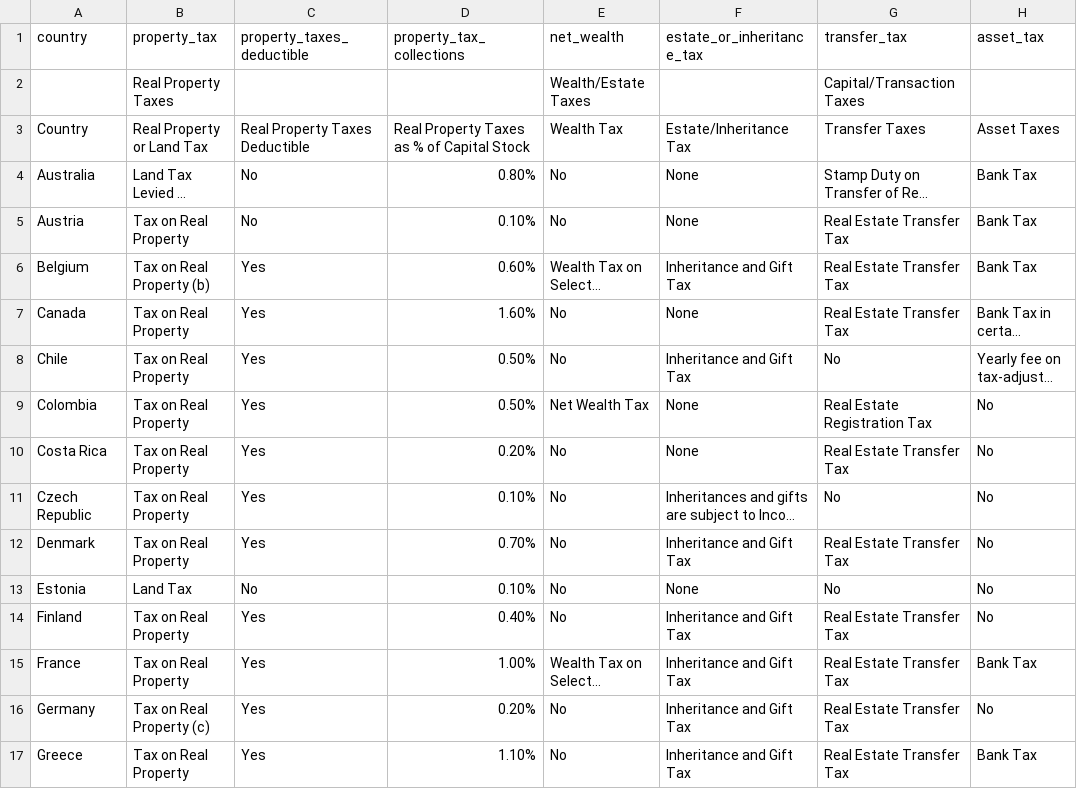
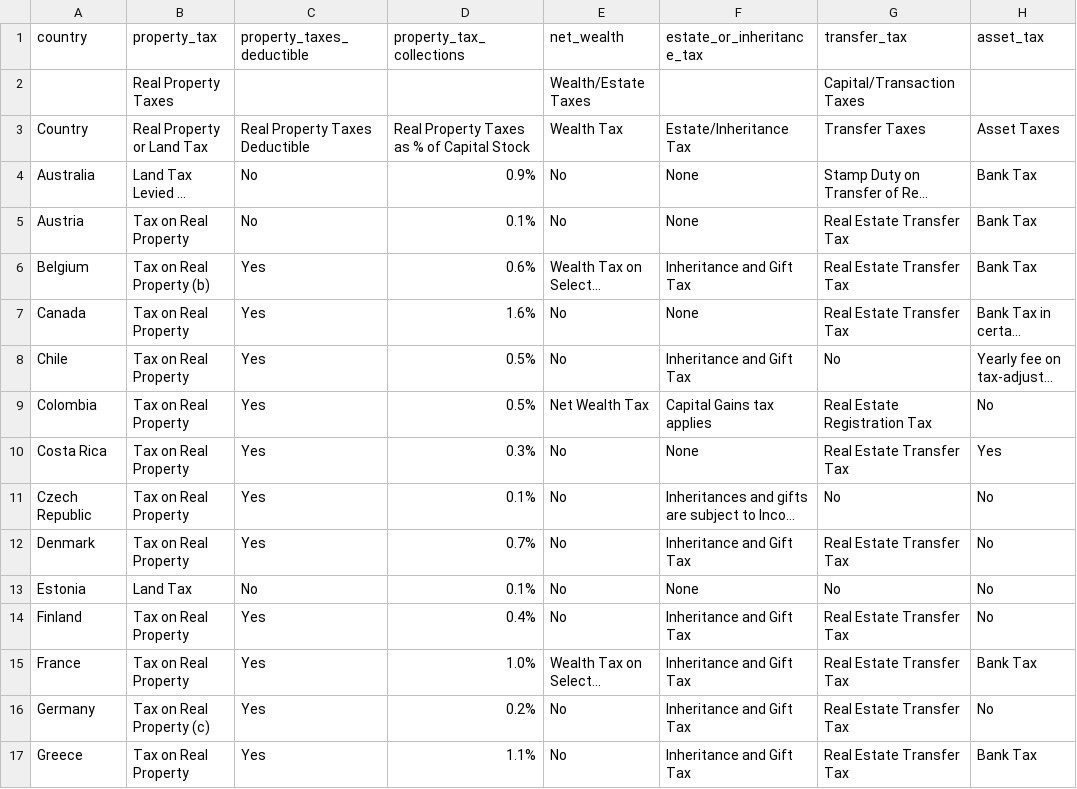
Before and after one commit to TaxFoundation/international-tax-competitiveness-index, a CSV file: final_outputs/table_d_property.csv, drawn as a sheet; only a part is shown; long unchanged cells end in …; the diff covers the shown part only; the diff names each change by its address in the sheet, - before the commit and + after, or states it on an @@ line.

Commit message:
Output tables

```diff
--- a/final_outputs/table_d_property.csv
+++ b/final_outputs/table_d_property.csv
-D4 (property_tax_collections): 0.80%
+D4 (property_tax_collections): 0.9%
-D5 (property_tax_collections): 0.10%
+D5 (property_tax_collections): 0.1%
-D6 (property_tax_collections): 0.60%
+D6 (property_tax_collections): 0.6%
-D7 (property_tax_collections): 1.60%
+D7 (property_tax_collections): 1.6%
-D8:D9 (property_tax_collections): 0.50%
+D8:D9 (property_tax_collections): 0.5%
-F9 (estate_or_inheritance_tax): None
+F9 (estate_or_inheritance_tax): Capital Gains tax applies
-D10 (property_tax_collections): 0.20%
+D10 (property_tax_collections): 0.3%
-H10 (asset_tax): No
+H10 (asset_tax): Yes
-D11 (property_tax_collections): 0.10%
+D11 (property_tax_collections): 0.1%
-D12 (property_tax_collections): 0.70%
+D12 (property_tax_collections): 0.7%
-D13 (property_tax_collections): 0.10%
+D13 (property_tax_collections): 0.1%
-D14 (property_tax_collections): 0.40%
+D14 (property_tax_collections): 0.4%
-D15 (property_tax_collections): 1.00%
+D15 (property_tax_collections): 1.0%
-D16 (property_tax_collections): 0.20%
+D16 (property_tax_collections): 0.2%
-D17 (property_tax_collections): 1.10%
+D17 (property_tax_collections): 1.1%
```
Also changed, not shown: 1 added row and 27 edited cells elsewhere in this file, final_outputs/table_2_changes.csv, final_outputs/table_4_individual.csv, 11 other files.
